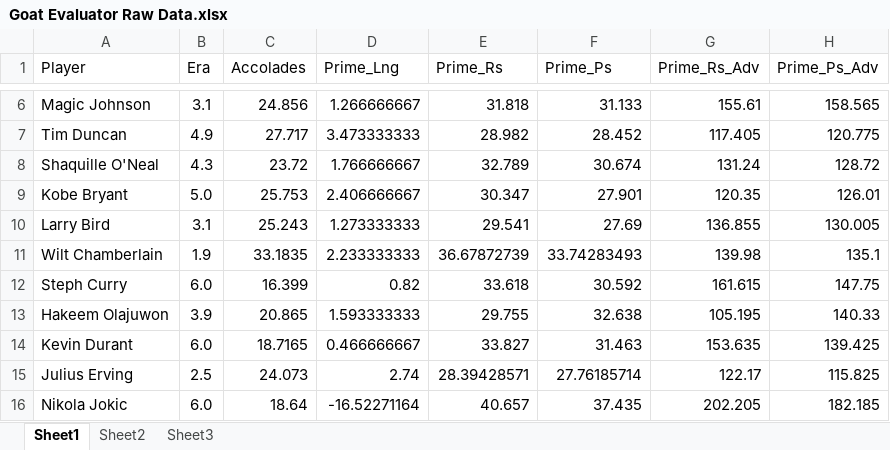
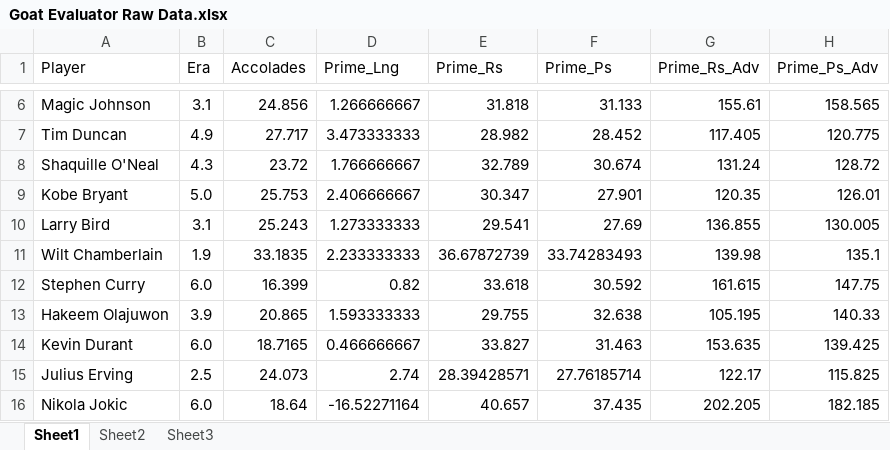
Before and after one commit to SankethReddy/NBAGoatEvaluator, an Excel workbook: raw_data/Goat Evaluator Raw Data.xlsx, sheet Sheet1, drawn as a sheet; only a part is shown, gaps mark what is left out; values as stored, in another font and other column widths than the file's, no borders; the diff names each change by its address in the sheet, - before the commit and + after, or states it on an @@ line.

```diff
--- a/raw_data/Goat Evaluator Raw Data.xlsx (sheet Sheet1)
+++ b/raw_data/Goat Evaluator Raw Data.xlsx (sheet Sheet1)
-A12 (Player): Steph Curry
+A12 (Player): Stephen Curry
```
Also changed, not shown: 1 other file.
